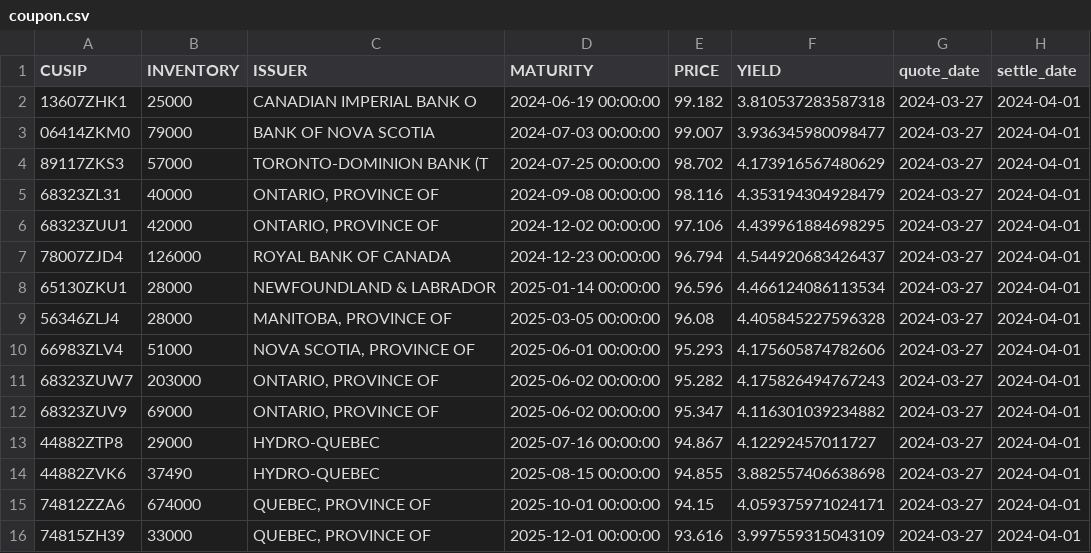
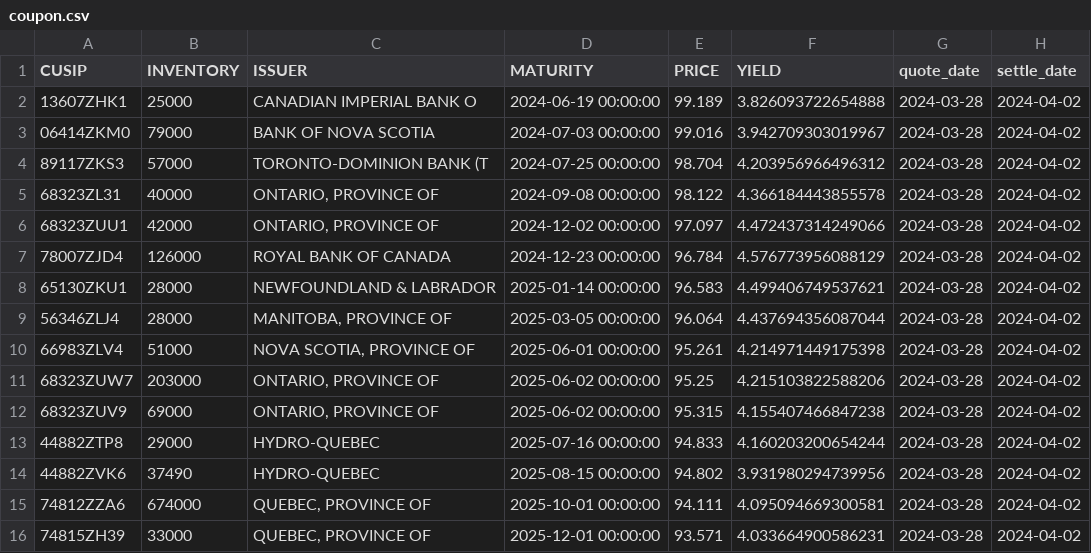
Before and after one commit to LVG77/qt-bonds, a CSV file: coupon.csv, drawn as a sheet; only a part is shown; the diff covers the shown part only.

```diff
--- a/coupon.csv
+++ b/coupon.csv
@@ -1,16 +1,16 @@
 CUSIP,INVENTORY,ISSUER,MATURITY,PRICE,YIELD,quote_date,settle_date
-13607ZHK1,25000,CANADIAN IMPERIAL BANK O,2024-06-19 00:00:00,99.182,3.810537283587318,2024-03-27,2024-04-01
-06414ZKM0,79000,BANK OF NOVA SCOTIA,2024-07-03 00:00:00,99.007,3.936345980098477,2024-03-27,2024-04-01
-89117ZKS3,57000,TORONTO-DOMINION BANK (T,2024-07-25 00:00:00,98.702,4.173916567480629,2024-03-27,2024-04-01
-68323ZL31,40000,"ONTARIO, PROVINCE OF",2024-09-08 00:00:00,98.116,4.353194304928479,2024-03-27,2024-04-01
-68323ZUU1,42000,"ONTARIO, PROVINCE OF",2024-12-02 00:00:00,97.106,4.439961884698295,2024-03-27,2024-04-01
-78007ZJD4,126000,ROYAL BANK OF CANADA,2024-12-23 00:00:00,96.794,4.544920683426437,2024-03-27,2024-04-01
-65130ZKU1,28000,NEWFOUNDLAND & LABRADOR,2025-01-14 00:00:00,96.596,4.466124086113534,2024-03-27,2024-04-01
-56346ZLJ4,28000,"MANITOBA, PROVINCE OF",2025-03-05 00:00:00,96.08,4.405845227596328,2024-03-27,2024-04-01
-66983ZLV4,51000,"NOVA SCOTIA, PROVINCE OF",2025-06-01 00:00:00,95.293,4.175605874782606,2024-03-27,2024-04-01
-68323ZUW7,203000,"ONTARIO, PROVINCE OF",2025-06-02 00:00:00,95.282,4.175826494767243,2024-03-27,2024-04-01
-68323ZUV9,69000,"ONTARIO, PROVINCE OF",2025-06-02 00:00:00,95.347,4.116301039234882,2024-03-27,2024-04-01
-44882ZTP8,29000,HYDRO-QUEBEC,2025-07-16 00:00:00,94.867,4.12292457011727,2024-03-27,2024-04-01
-44882ZVK6,37490,HYDRO-QUEBEC,2025-08-15 00:00:00,94.855,3.882557406638698,2024-03-27,2024-04-01
-74812ZZA6,674000,"QUEBEC, PROVINCE OF",2025-10-01 00:00:00,94.15,4.059375971024171,2024-03-27,2024-04-01
-74815ZH39,33000,"QUEBEC, PROVINCE OF",2025-12-01 00:00:00,93.616,3.997559315043109,2024-03-27,2024-04-01
+13607ZHK1,25000,CANADIAN IMPERIAL BANK O,2024-06-19 00:00:00,99.189,3.826093722654888,2024-03-28,2024-04-02
+06414ZKM0,79000,BANK OF NOVA SCOTIA,2024-07-03 00:00:00,99.016,3.942709303019967,2024-03-28,2024-04-02
+89117ZKS3,57000,TORONTO-DOMINION BANK (T,2024-07-25 00:00:00,98.704,4.203956966496312,2024-03-28,2024-04-02
+68323ZL31,40000,"ONTARIO, PROVINCE OF",2024-09-08 00:00:00,98.122,4.366184443855578,2024-03-28,2024-04-02
+68323ZUU1,42000,"ONTARIO, PROVINCE OF",2024-12-02 00:00:00,97.097,4.472437314249066,2024-03-28,2024-04-02
+78007ZJD4,126000,ROYAL BANK OF CANADA,2024-12-23 00:00:00,96.784,4.576773956088129,2024-03-28,2024-04-02
+65130ZKU1,28000,NEWFOUNDLAND & LABRADOR,2025-01-14 00:00:00,96.583,4.499406749537621,2024-03-28,2024-04-02
+56346ZLJ4,28000,"MANITOBA, PROVINCE OF",2025-03-05 00:00:00,96.064,4.437694356087044,2024-03-28,2024-04-02
+66983ZLV4,51000,"NOVA SCOTIA, PROVINCE OF",2025-06-01 00:00:00,95.261,4.214971449175398,2024-03-28,2024-04-02
+68323ZUW7,203000,"ONTARIO, PROVINCE OF",2025-06-02 00:00:00,95.25,4.215103822588206,2024-03-28,2024-04-02
+68323ZUV9,69000,"ONTARIO, PROVINCE OF",2025-06-02 00:00:00,95.315,4.155407466847238,2024-03-28,2024-04-02
+44882ZTP8,29000,HYDRO-QUEBEC,2025-07-16 00:00:00,94.833,4.160203200654244,2024-03-28,2024-04-02
+44882ZVK6,37490,HYDRO-QUEBEC,2025-08-15 00:00:00,94.802,3.931980294739956,2024-03-28,2024-04-02
+74812ZZA6,674000,"QUEBEC, PROVINCE OF",2025-10-01 00:00:00,94.111,4.095094669300581,2024-03-28,2024-04-02
+74815ZH39,33000,"QUEBEC, PROVINCE OF",2025-12-01 00:00:00,93.571,4.033664900586231,2024-03-28,2024-04-02
```
Also changed, not shown: 1 removed row and 128 edited cells elsewhere in this file, corporate.csv, gic_1y_more.csv, 4 other files.
